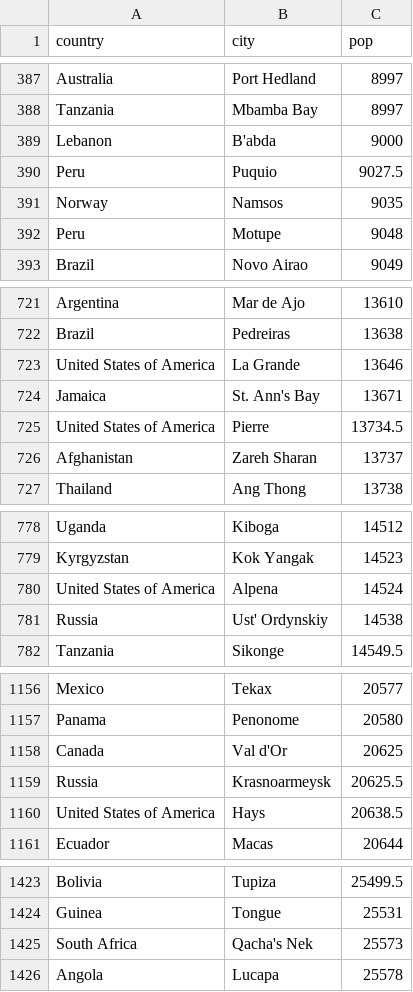
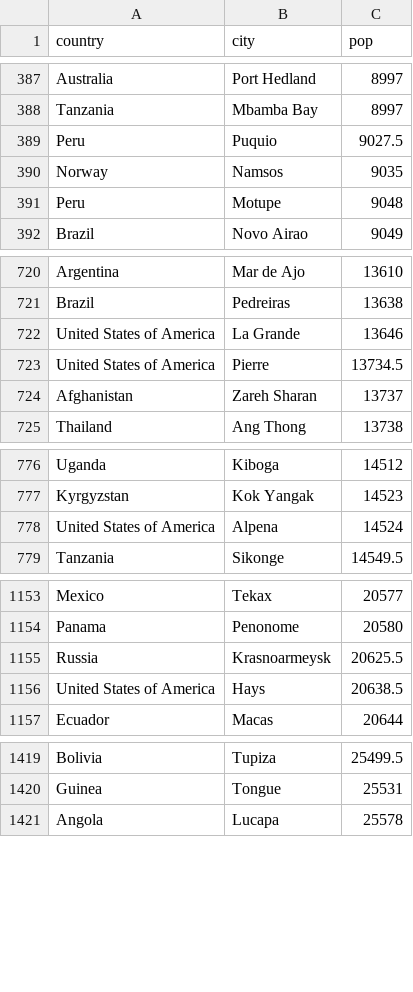
Before and after one commit to EvangeliaSp/bookbest, a CSV file: src/main/resources/dataFiles/simplemaps-worldcities-basic.csv, drawn as a sheet; only a part is shown, gaps mark what is left out; the diff covers the shown part only.

Commit message:
Data Generator (completed)

```diff
--- a/src/main/resources/dataFiles/simplemaps-worldcities-basic.csv
+++ b/src/main/resources/dataFiles/simplemaps-worldcities-basic.csv
@@ -388,3 +388,2 @@ Australia,Port Hedland,8997
 Tanzania,Mbamba Bay,8997
-Lebanon,B'abda,9000
 Peru,Puquio,9027.5
@@ -723,3 +722,2 @@ Brazil,Pedreiras,13638
 United States of America,La Grande,13646
-Jamaica,St. Ann's Bay,13671
 United States of America,Pierre,13734.5
@@ -780,3 +778,2 @@ Kyrgyzstan,Kok Yangak,14523
 United States of America,Alpena,14524
-Russia,Ust' Ordynskiy,14538
 Tanzania,Sikonge,14549.5
@@ -1157,3 +1154,2 @@ Mexico,Tekax,20577
 Panama,Penonome,20580
-Canada,Val d'Or,20625
 Russia,Krasnoarmeysk,20625.5
@@ -1424,3 +1420,2 @@ Bolivia,Tupiza,25499.5
 Guinea,Tongue,25531
-South Africa,Qacha's Nek,25573
 Angola,Lucapa,25578
```
Also changed, not shown: 12 removed rows elsewhere in this file, 39 other files.
